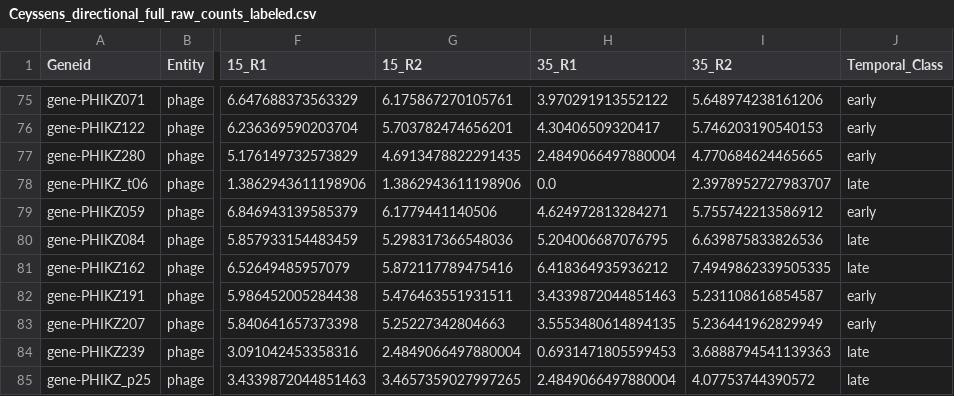
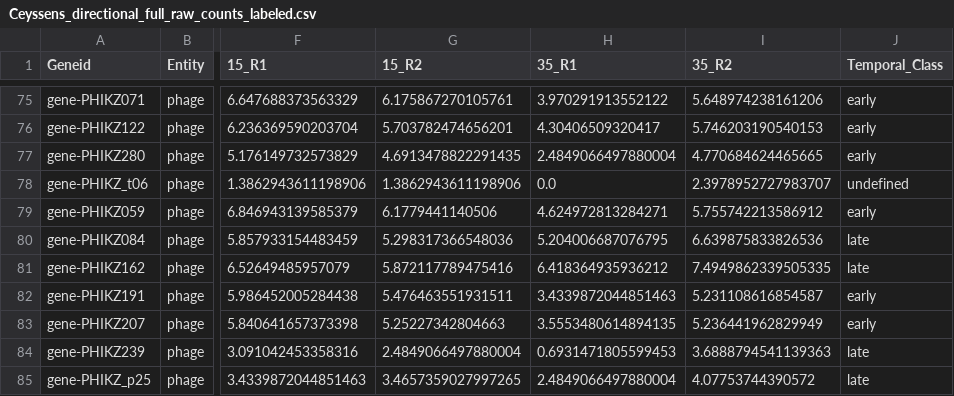
Before and after one commit to TP25-Phage-Infection-Classifiers/precise-phages, a CSV file: output/ceyssens_2014/Ceyssens_directional_full_raw_counts_labeled.csv, drawn as a sheet; only a part is shown, gaps mark what is left out; the diff names each change by its address in the sheet, - before the commit and + after, or states it on an @@ line.

```diff
--- a/output/ceyssens_2014/Ceyssens_directional_full_raw_counts_labeled.csv
+++ b/output/ceyssens_2014/Ceyssens_directional_full_raw_counts_labeled.csv
-J78 (Temporal_Class): late
+J78 (Temporal_Class): undefined
```
Also changed, not shown: output/meaden_2021/Meaden_BIM_full_raw_counts_labeled.csv, 1 other file.
